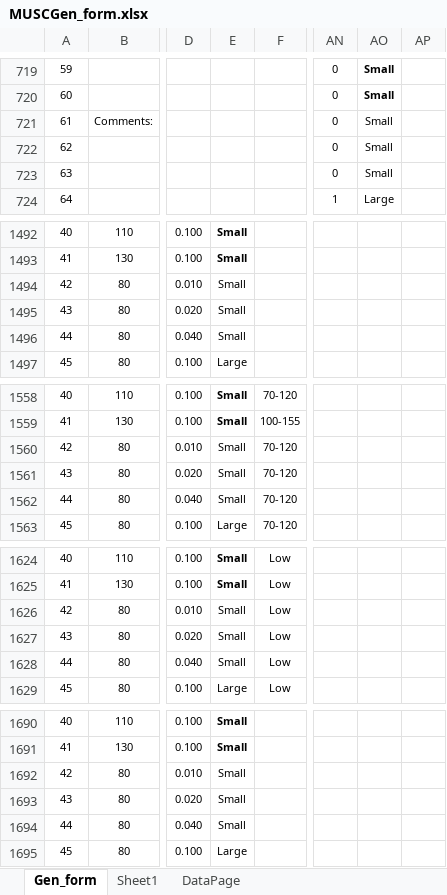
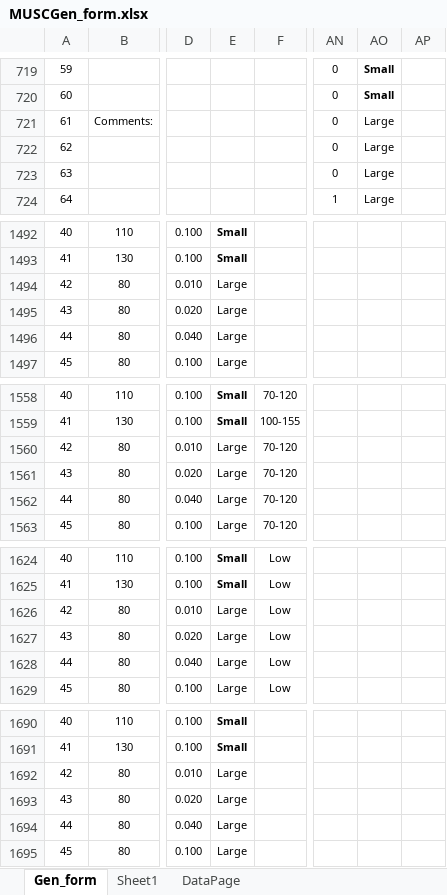
Before and after one commit to imabug/EquipTestingSpreadsheets, an Excel workbook: MUSCGen_form.xlsx, sheet Gen_form, drawn as a sheet; only a part is shown, gaps mark what is left out; values as stored, in another font and other column widths than the file's, no borders; charts and pictures and conditional formats not drawn; the diff covers the shown part only; the diff names each change by its address in the sheet, - before the commit and + after, or states it on an @@ line.

```diff
--- a/MUSCGen_form.xlsx (sheet Gen_form)
+++ b/MUSCGen_form.xlsx (sheet Gen_form)
-AO721:AO723: Small
+AO721:AO723: Large
-E1494:E1496: Small
+E1494:E1496: Large
-E1560:E1562: Small
+E1560:E1562: Large
-E1626:E1628: Small
+E1626:E1628: Large
-E1692:E1694: Small
+E1692:E1694: Large
```
Also changed, not shown: 2 edited cells elsewhere in this sheet, sheet DataPage.
